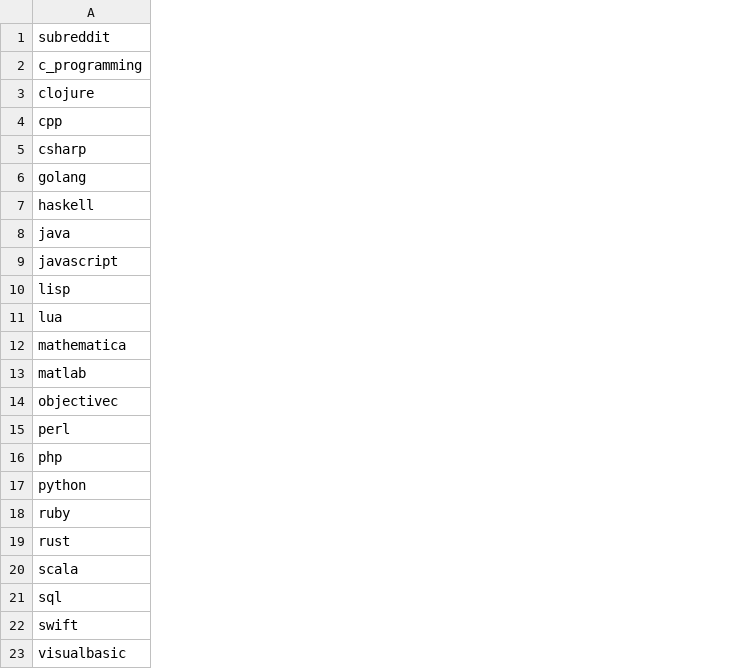
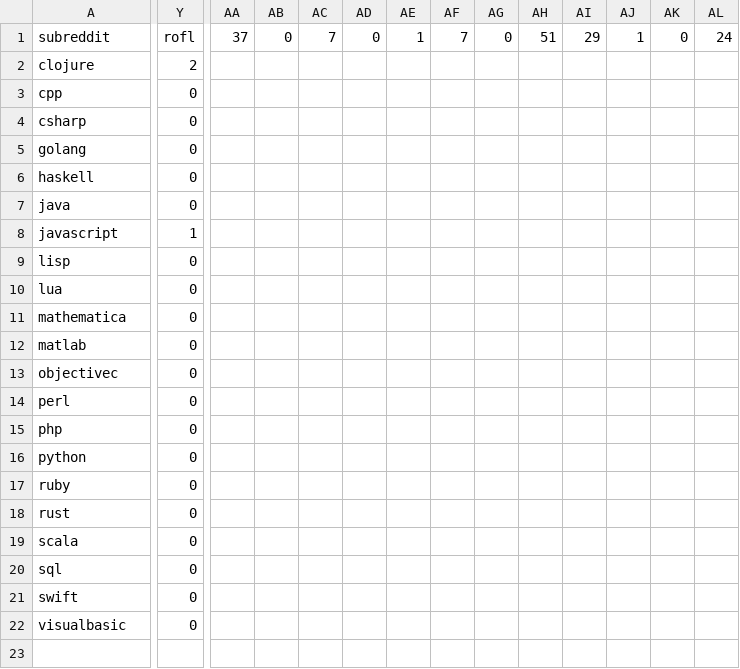
Before and after one commit to Dobiasd/programming-language-subreddits-and-their-choice-of-words, a CSV file: analysis/slang.csv, drawn as a sheet; only a part is shown, gaps mark what is left out; removed rows and columns are numbered as before the commit, all else as after; rows hold the shown columns only; the diff covers the shown part only; the diff names each change by its address in the sheet, - before the commit and + after, or states it on an @@ line.

```diff
--- a/analysis/slang.csv
+++ b/analysis/slang.csv
+column Y, rows 1-22: rofl | 2 | 0 | 0 | 0 | 0 | 0 | 1 | 0 | 0 | 0 | 0 | 0 | 0 | 0 | 0 | 0 | 0 | 0 | 0 | 0 | 0
+column AA, row 1: 37
+column AB, row 1: 0
+column AC, row 1: 7
+column AD, row 1: 0
+column AE, row 1: 1
+column AF, row 1: 7
+column AG, row 1: 0
+column AH, row 1: 51
+column AI, row 1: 29
+column AJ, row 1: 1
+column AK, row 1: 0
+column AL, row 1: 24
-row 2: c_programming
```
Also changed, not shown: 13 added columns and 3 edited cells elsewhere in this file, analysis/who_by_others.csv, analysis/who_by_whom.csv, 20 other files.
